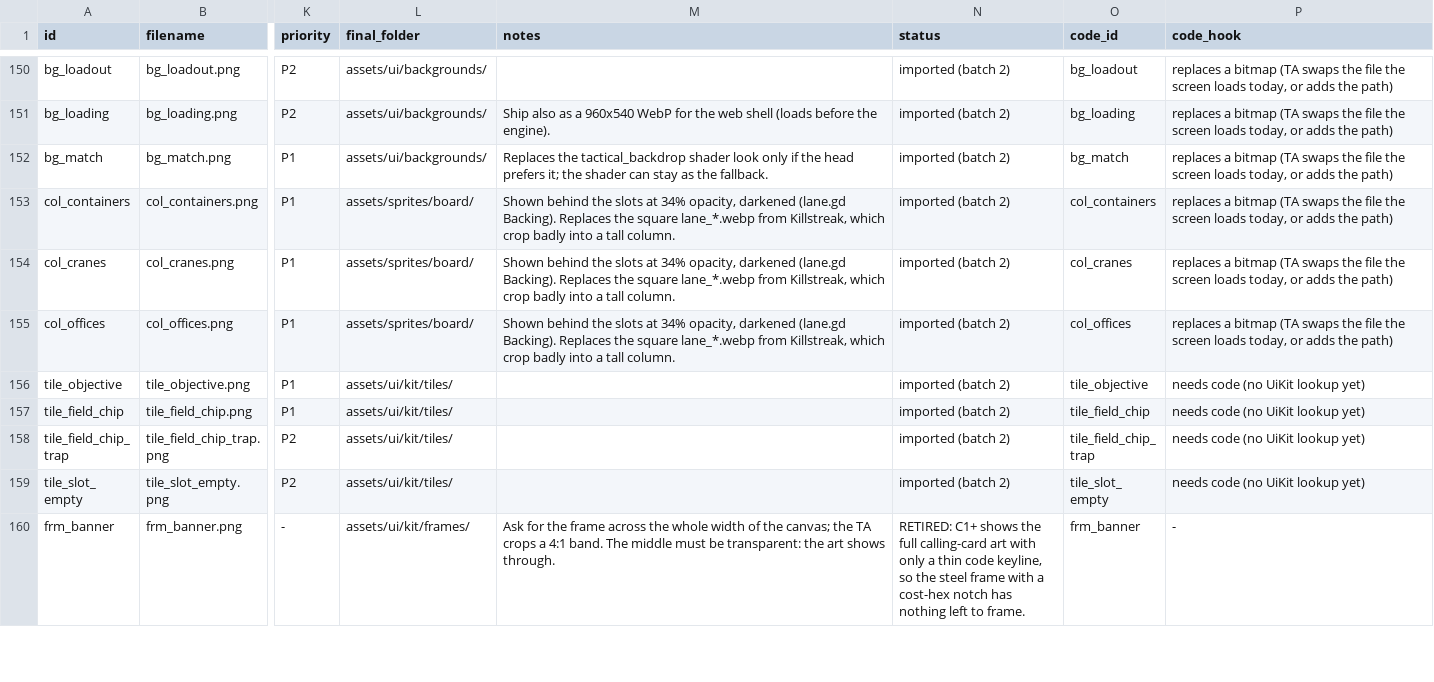
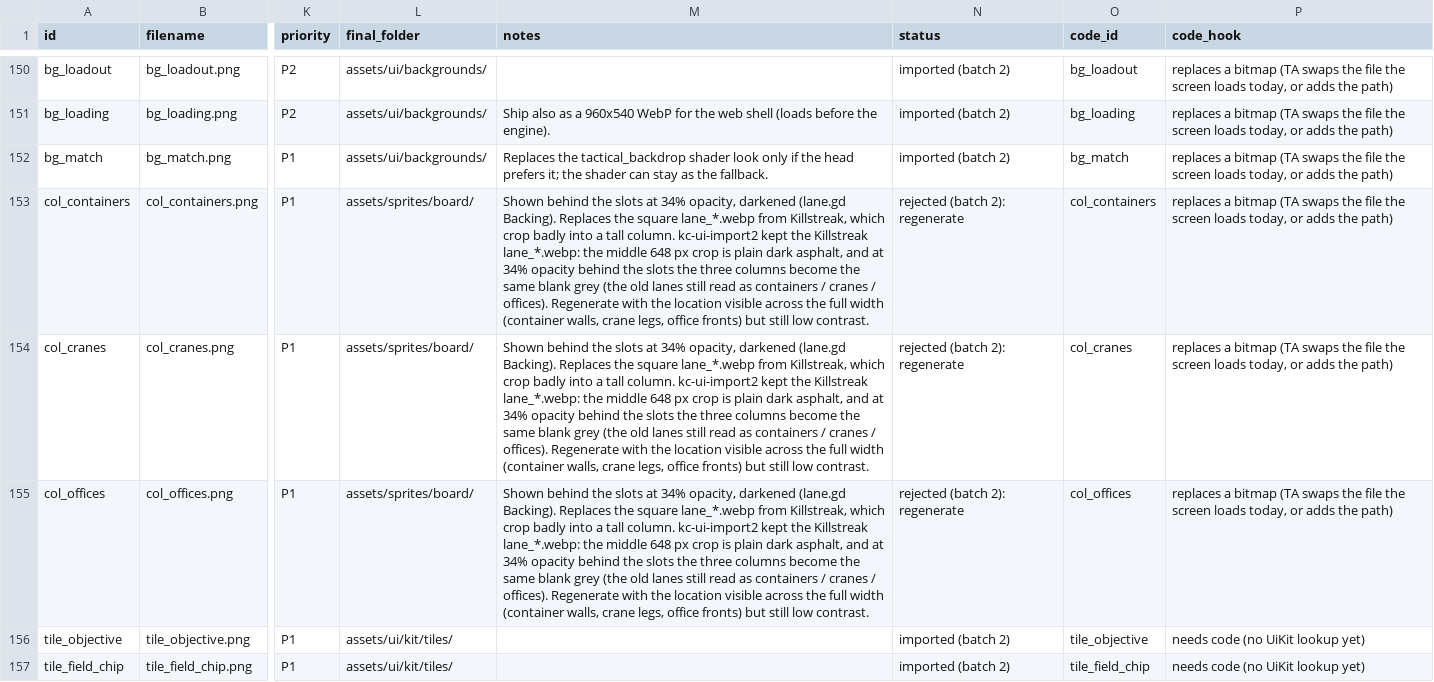
Before and after one commit to DeVoTeD-Qc/Gamestudio, a CSV file: projects/killingcard/documentation/art/ui-kit-manifest.csv, drawn as a sheet; only a part is shown, gaps mark what is left out; the shorter side is filled out with more unchanged rows; the diff names each change by its address in the sheet, - before the commit and + after, or states it on an @@ line.

```diff
--- a/projects/killingcard/documentation/art/ui-kit-manifest.csv
+++ b/projects/killingcard/documentation/art/ui-kit-manifest.csv
-M153:M155 (notes): …tall column.
+M153:M155 (notes): …tall column. kc-ui-import2 kept the Killstreak lane_*.webp: the middle 648 px crop is plain dark asphalt, and at 34% opacity behind the slots the three columns become the same blank grey (the old lanes still read as containers / cranes / offices). Regenerate with the location visible across the full width (container walls, crane legs, office fronts) but still low contrast.
-N153:N155 (status): imported (batch 2)
+N153:N155 (status): rejected (batch 2): regenerate
```
Also changed, not shown: 4 other files.
